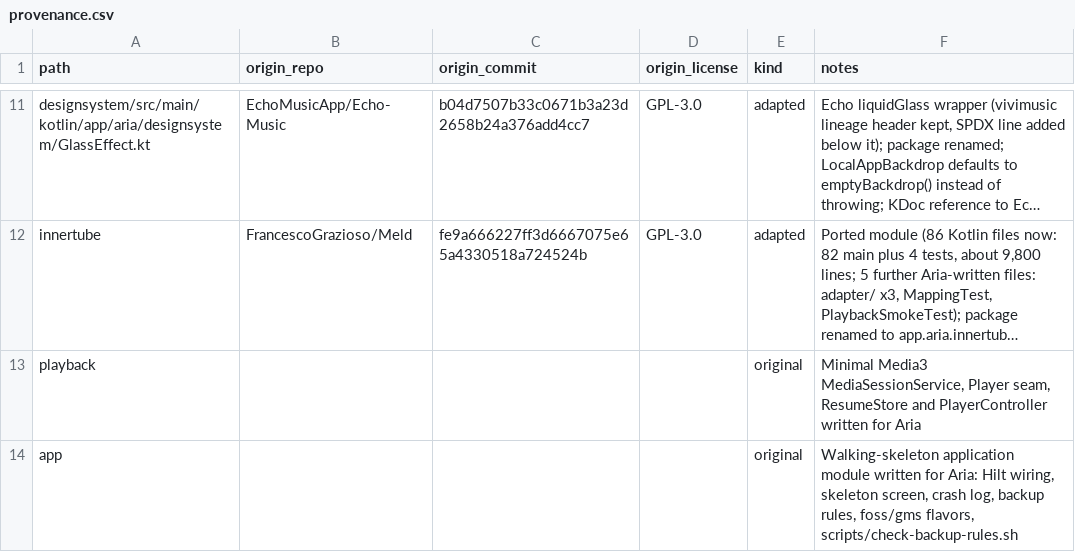
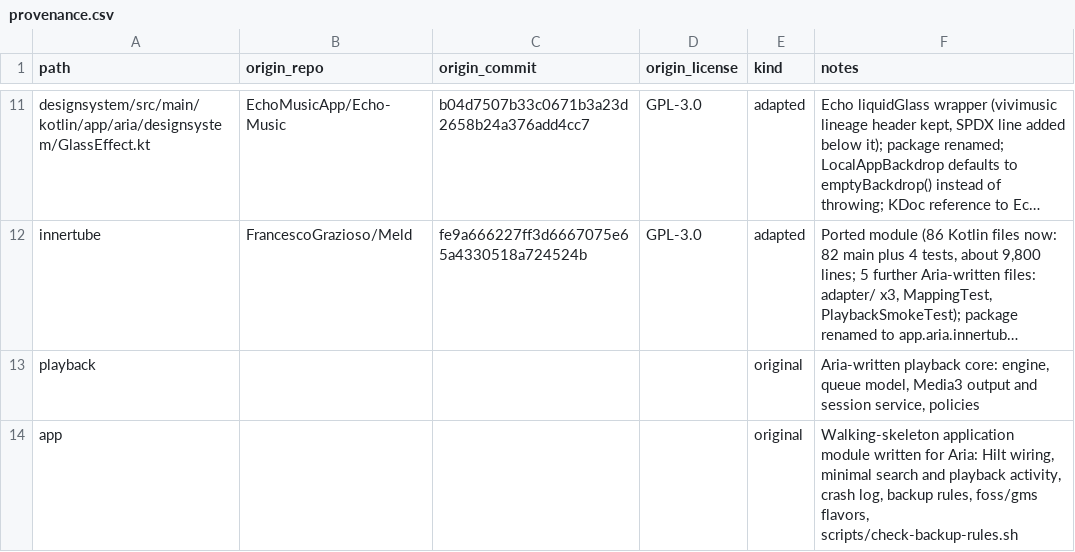
Before and after one commit to iamutsavrajoria/Aria-Music, a CSV file: docs/provenance.csv, drawn as a sheet; only a part is shown, gaps mark what is left out; long unchanged cells end in …; the diff names each change by its address in the sheet, - before the commit and + after, or states it on an @@ line.

```diff
--- a/docs/provenance.csv
+++ b/docs/provenance.csv
-F13 (notes): Minimal Media3 MediaSessionService, Player seam, ResumeStore and PlayerController written for Aria
+F13 (notes): Aria-written playback core: engine, queue model, Media3 output and session service, policies
-F14 (notes): …Hilt wiring, skeleton screen, crash log,…
+F14 (notes): …Hilt wiring, minimal search and playback activity, crash log,…
```
Also changed, not shown: 13 other files.
